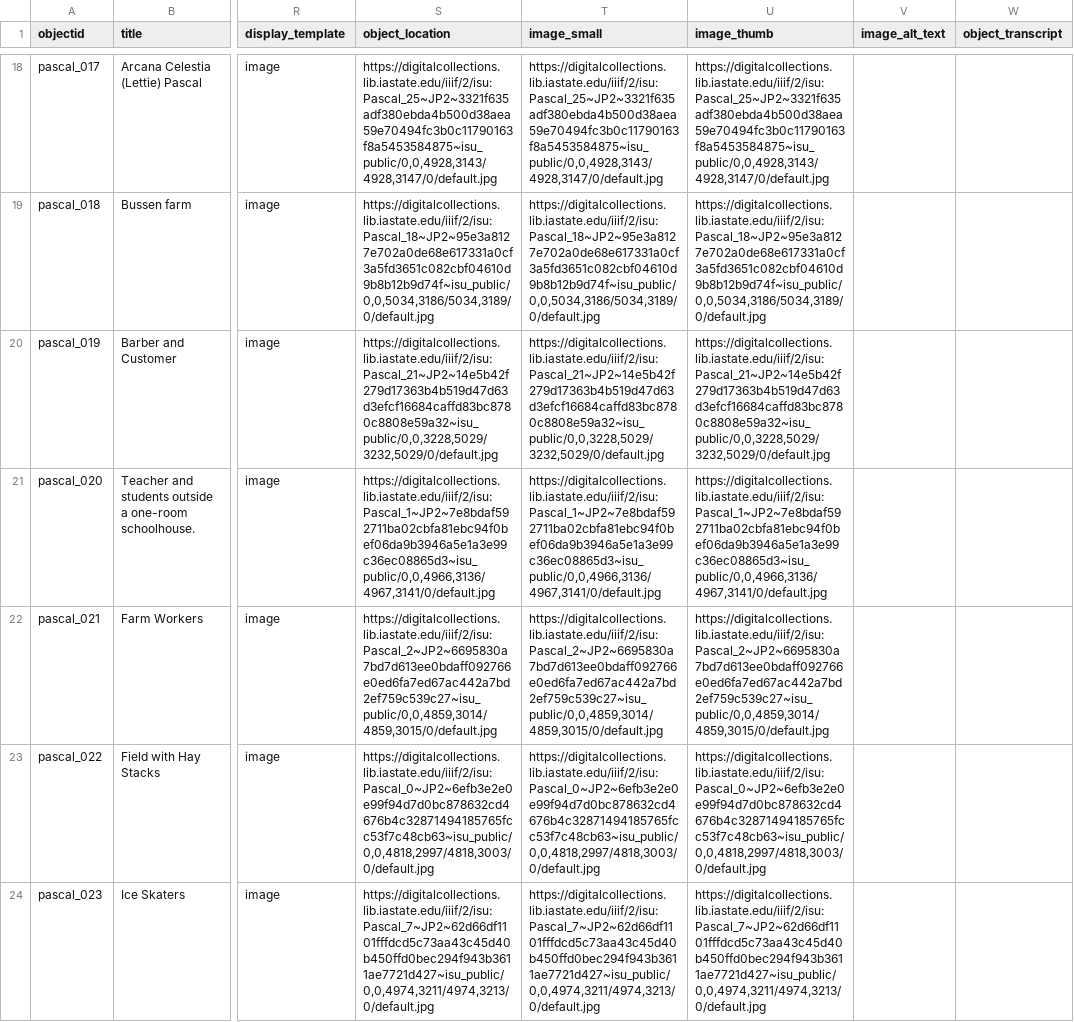
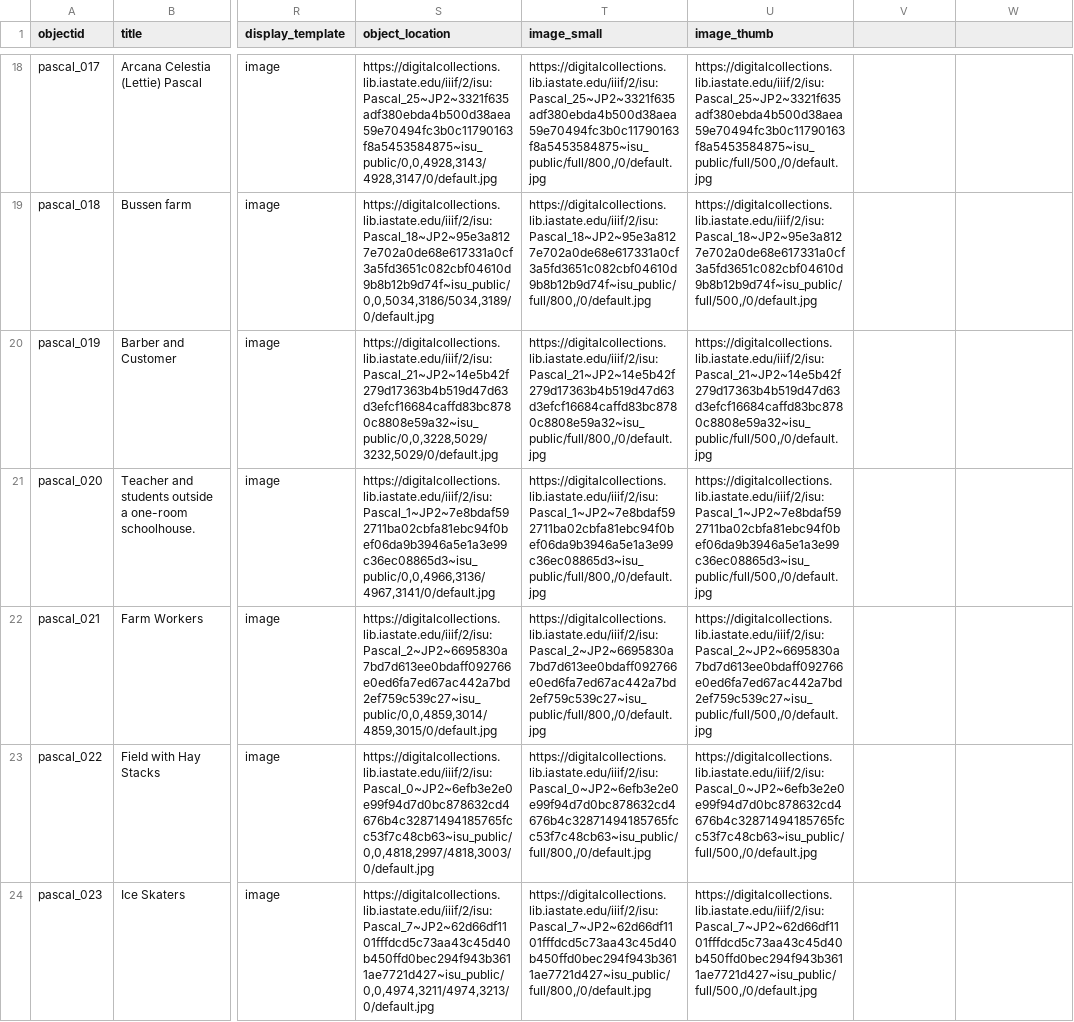
Before and after one commit to owikle/pascal-isu-test, a CSV file: _data/pascal.csv, drawn as a sheet; only a part is shown, gaps mark what is left out; the diff covers the shown part only; the diff names each change by its address in the sheet, - before the commit and + after, or states it on an @@ line.

Commit message:
add thumb/small dimensions

```diff
--- a/_data/pascal.csv
+++ b/_data/pascal.csv
-V1: image_alt_text
+V1: (empty)
-W1: object_transcript
+W1: (empty)
-T18 (image_small): https://digitalcollections.lib.iastate.edu/iiif/2/isu:Pascal_25~JP2~3321f635adf380ebda4b500d38aea59e70494fc3b0c11790163f8a5453584875~isu_public/0,0,4928,3143/4928,3147/0/default.jpg
+T18 (image_small): https://digitalcollections.lib.iastate.edu/iiif/2/isu:Pascal_25~JP2~3321f635adf380ebda4b500d38aea59e70494fc3b0c11790163f8a5453584875~isu_public/full/800,/0/default.jpg
-U18 (image_thumb): https://digitalcollections.lib.iastate.edu/iiif/2/isu:Pascal_25~JP2~3321f635adf380ebda4b500d38aea59e70494fc3b0c11790163f8a5453584875~isu_public/0,0,4928,3143/4928,3147/0/default.jpg
+U18 (image_thumb): https://digitalcollections.lib.iastate.edu/iiif/2/isu:Pascal_25~JP2~3321f635adf380ebda4b500d38aea59e70494fc3b0c11790163f8a5453584875~isu_public/full/500,/0/default.jpg
-T19 (image_small): https://digitalcollections.lib.iastate.edu/iiif/2/isu:Pascal_18~JP2~95e3a8127e702a0de68e617331a0cf3a5fd3651c082cbf04610d9b8b12b9d74f~isu_public/0,0,5034,3186/5034,3189/0/default.jpg
+T19 (image_small): https://digitalcollections.lib.iastate.edu/iiif/2/isu:Pascal_18~JP2~95e3a8127e702a0de68e617331a0cf3a5fd3651c082cbf04610d9b8b12b9d74f~isu_public/full/800,/0/default.jpg
-U19 (image_thumb): https://digitalcollections.lib.iastate.edu/iiif/2/isu:Pascal_18~JP2~95e3a8127e702a0de68e617331a0cf3a5fd3651c082cbf04610d9b8b12b9d74f~isu_public/0,0,5034,3186/5034,3189/0/default.jpg
+U19 (image_thumb): https://digitalcollections.lib.iastate.edu/iiif/2/isu:Pascal_18~JP2~95e3a8127e702a0de68e617331a0cf3a5fd3651c082cbf04610d9b8b12b9d74f~isu_public/full/500,/0/default.jpg
-T20 (image_small): https://digitalcollections.lib.iastate.edu/iiif/2/isu:Pascal_21~JP2~14e5b42f279d17363b4b519d47d63d3efcf16684caffd83bc8780c8808e59a32~isu_public/0,0,3228,5029/3232,5029/0/default.jpg
+T20 (image_small): https://digitalcollections.lib.iastate.edu/iiif/2/isu:Pascal_21~JP2~14e5b42f279d17363b4b519d47d63d3efcf16684caffd83bc8780c8808e59a32~isu_public/full/800,/0/default.jpg
-U20 (image_thumb): https://digitalcollections.lib.iastate.edu/iiif/2/isu:Pascal_21~JP2~14e5b42f279d17363b4b519d47d63d3efcf16684caffd83bc8780c8808e59a32~isu_public/0,0,3228,5029/3232,5029/0/default.jpg
+U20 (image_thumb): https://digitalcollections.lib.iastate.edu/iiif/2/isu:Pascal_21~JP2~14e5b42f279d17363b4b519d47d63d3efcf16684caffd83bc8780c8808e59a32~isu_public/full/500,/0/default.jpg
-T21 (image_small): https://digitalcollections.lib.iastate.edu/iiif/2/isu:Pascal_1~JP2~7e8bdaf592711ba02cbfa81ebc94f0bef06da9b3946a5e1a3e99c36ec08865d3~isu_public/0,0,4966,3136/4967,3141/0/default.jpg
+T21 (image_small): https://digitalcollections.lib.iastate.edu/iiif/2/isu:Pascal_1~JP2~7e8bdaf592711ba02cbfa81ebc94f0bef06da9b3946a5e1a3e99c36ec08865d3~isu_public/full/800,/0/default.jpg
-U21 (image_thumb): https://digitalcollections.lib.iastate.edu/iiif/2/isu:Pascal_1~JP2~7e8bdaf592711ba02cbfa81ebc94f0bef06da9b3946a5e1a3e99c36ec08865d3~isu_public/0,0,4966,3136/4967,3141/0/default.jpg
+U21 (image_thumb): https://digitalcollections.lib.iastate.edu/iiif/2/isu:Pascal_1~JP2~7e8bdaf592711ba02cbfa81ebc94f0bef06da9b3946a5e1a3e99c36ec08865d3~isu_public/full/500,/0/default.jpg
-T22 (image_small): https://digitalcollections.lib.iastate.edu/iiif/2/isu:Pascal_2~JP2~6695830a7bd7d613ee0bdaff092766e0ed6fa7ed67ac442a7bd2ef759c539c27~isu_public/0,0,4859,3014/4859,3015/0/default.jpg
+T22 (image_small): https://digitalcollections.lib.iastate.edu/iiif/2/isu:Pascal_2~JP2~6695830a7bd7d613ee0bdaff092766e0ed6fa7ed67ac442a7bd2ef759c539c27~isu_public/full/800,/0/default.jpg
-U22 (image_thumb): https://digitalcollections.lib.iastate.edu/iiif/2/isu:Pascal_2~JP2~6695830a7bd7d613ee0bdaff092766e0ed6fa7ed67ac442a7bd2ef759c539c27~isu_public/0,0,4859,3014/4859,3015/0/default.jpg
+U22 (image_thumb): https://digitalcollections.lib.iastate.edu/iiif/2/isu:Pascal_2~JP2~6695830a7bd7d613ee0bdaff092766e0ed6fa7ed67ac442a7bd2ef759c539c27~isu_public/full/500,/0/default.jpg
-T23 (image_small): https://digitalcollections.lib.iastate.edu/iiif/2/isu:Pascal_0~JP2~6efb3e2e0e99f94d7d0bc878632cd4676b4c32871494185765fcc53f7c48cb63~isu_public/0,0,4818,2997/4818,3003/0/default.jpg
+T23 (image_small): https://digitalcollections.lib.iastate.edu/iiif/2/isu:Pascal_0~JP2~6efb3e2e0e99f94d7d0bc878632cd4676b4c32871494185765fcc53f7c48cb63~isu_public/full/800,/0/default.jpg
-U23 (image_thumb): https://digitalcollections.lib.iastate.edu/iiif/2/isu:Pascal_0~JP2~6efb3e2e0e99f94d7d0bc878632cd4676b4c32871494185765fcc53f7c48cb63~isu_public/0,0,4818,2997/4818,3003/0/default.jpg
+U23 (image_thumb): https://digitalcollections.lib.iastate.edu/iiif/2/isu:Pascal_0~JP2~6efb3e2e0e99f94d7d0bc878632cd4676b4c32871494185765fcc53f7c48cb63~isu_public/full/500,/0/default.jpg
-T24 (image_small): https://digitalcollections.lib.iastate.edu/iiif/2/isu:Pascal_7~JP2~62d66df1101fffdcd5c73aa43c45d40b450ffd0bec294f943b3611ae7721d427~isu_public/0,0,4974,3211/4974,3213/0/default.jpg
+T24 (image_small): https://digitalcollections.lib.iastate.edu/iiif/2/isu:Pascal_7~JP2~62d66df1101fffdcd5c73aa43c45d40b450ffd0bec294f943b3611ae7721d427~isu_public/full/800,/0/default.jpg
-U24 (image_thumb): https://digitalcollections.lib.iastate.edu/iiif/2/isu:Pascal_7~JP2~62d66df1101fffdcd5c73aa43c45d40b450ffd0bec294f943b3611ae7721d427~isu_public/0,0,4974,3211/4974,3213/0/default.jpg
+U24 (image_thumb): https://digitalcollections.lib.iastate.edu/iiif/2/isu:Pascal_7~JP2~62d66df1101fffdcd5c73aa43c45d40b450ffd0bec294f943b3611ae7721d427~isu_public/full/500,/0/default.jpg
```
Also changed, not shown: 46 edited cells elsewhere in this file.
